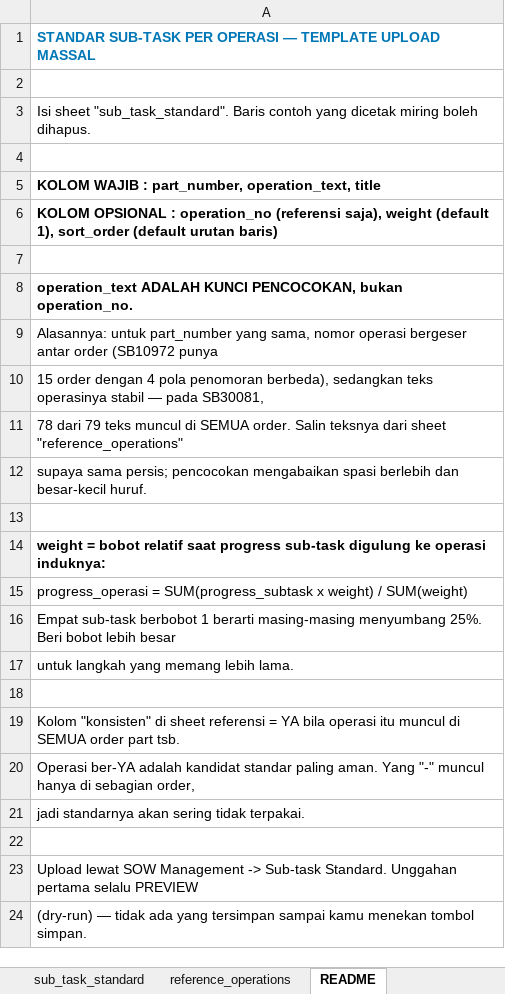
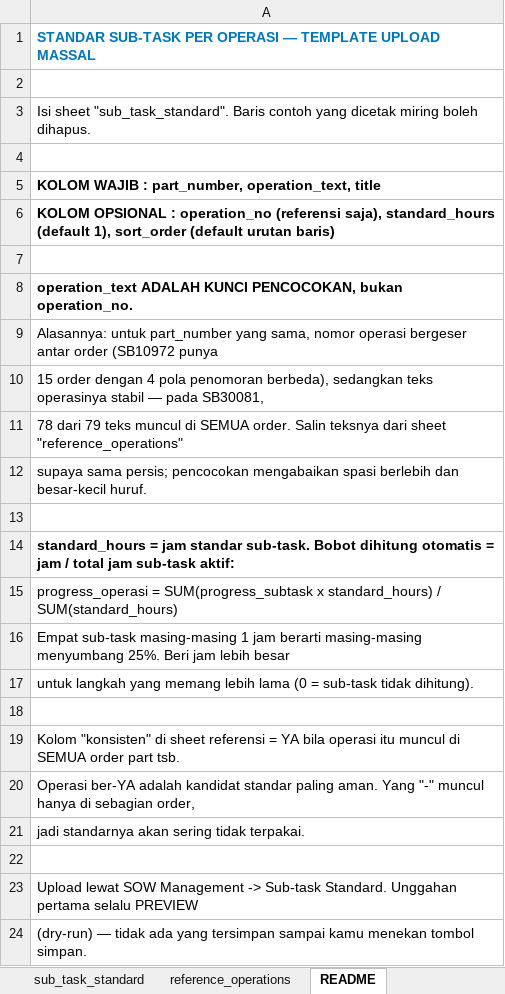
Before and after one commit to ssbdeveloper/MPS_BPN, an Excel workbook: apps/web/public/templates/sub_task_standard_template.xlsx, sheet README, drawn as a sheet; values as stored, in another font and other column widths than the file's, no borders; the diff names each change by its address in the sheet, - before the commit and + after, or states it on an @@ line.

Commit message:
feat(sow): bobot sub-task dihitung dari standard_hours + fitur 'Tambah dari Standar'
- migration 20260806: standard_hours di sow_sub_operation + sow_sub_operation_standard, weight jadi turunan (share jam), trigger autoseed salin jam
- fix 42P18: recompute pakai 2 param terpisah (progress integer vs actual_progress numeric)
- cap: SUM(jam sub-task) <= sow.planhours (400 bila lebih), skip bila planhours 0
- POST /sow/operations/:idsow/subtasks/batch: create massal atomik + dedupe judul + cap sekali (sow_management W)
- GET /sow/subtask-standards: filter operation_text; fix NORM regex (backslash ganda) — normalisasi spasi-ganda selama ini tak jalan
- FE: form Jam Standar (0 = tak dihitung), bobot persen read-only, tombol Dari Standar + modal dari master (part_number+operation_text)
- fix StrictMode: mountedRef di ProgressUpdatePage & OrderListPage (skeleton abadi di npm run dev)

```diff
--- a/apps/web/public/templates/sub_task_standard_template.xlsx (sheet README)
+++ b/apps/web/public/templates/sub_task_standard_template.xlsx (sheet README)
-A6: …(referensi saja), weight (default 1),…
+A6: …(referensi saja), standard_hours (default 1),…
-A14: weight = bobot relatif saat progress sub-task digulung ke operasi induknya:
+A14: standard_hours = jam standar sub-task. Bobot dihitung otomatis = jam / total jam sub-task aktif:
-A15: …SUM(progress_subtask x weight) / SUM(weight)
+A15: …SUM(progress_subtask x standard_hours) / SUM(standard_hours)
-A16: Empat sub-task berbobot 1 berarti masing-masing menyumbang 25%. Beri bobot lebih besar
+A16: Empat sub-task masing-masing 1 jam berarti masing-masing menyumbang 25%. Beri jam lebih besar
-A17: …memang lebih lama.
+A17: …memang lebih lama (0 = sub-task tidak dihitung).
```
Also changed, not shown: sheet sub_task_standard, samples/excel/sub_task_standard_template.xlsx, samples/excel/sub_task_upload_template.xlsx, 10 other files.
